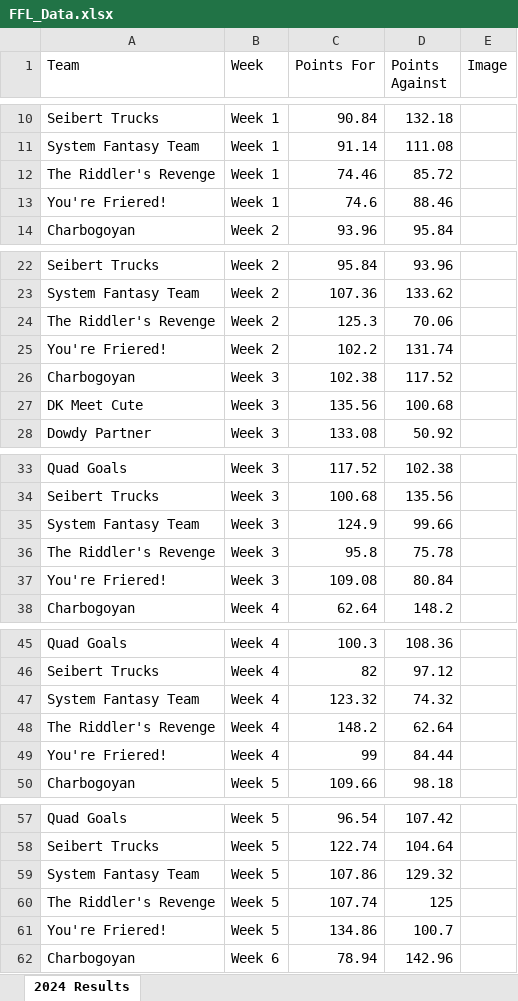
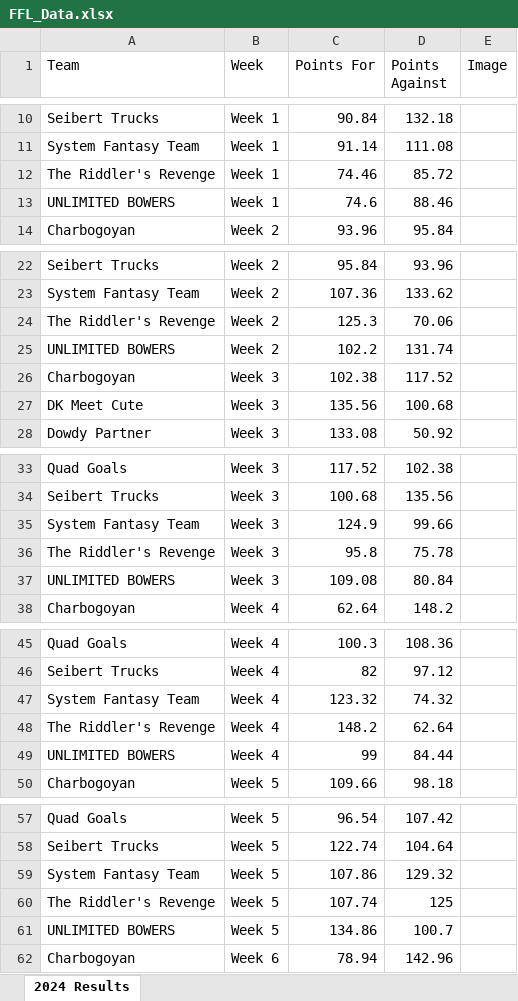
Before and after one commit to edenaxe/FFL-Dash-2024, an Excel workbook: FFL_Data.xlsx, sheet 2024 Results, drawn as a sheet; only a part is shown, gaps mark what is left out; values as stored, in another font and other column widths than the file's, no borders; the diff covers the shown part only; the diff names each change by its address in the sheet, - before the commit and + after, or states it on an @@ line.

Commit message:
Week 12 results

```diff
--- a/FFL_Data.xlsx (sheet 2024 Results)
+++ b/FFL_Data.xlsx (sheet 2024 Results)
-A13 (Team): You're Friered!
+A13 (Team): UNLIMITED BOWERS
-A25 (Team): You're Friered!
+A25 (Team): UNLIMITED BOWERS
-A37 (Team): You're Friered!
+A37 (Team): UNLIMITED BOWERS
-A49 (Team): You're Friered!
+A49 (Team): UNLIMITED BOWERS
-A61 (Team): You're Friered!
+A61 (Team): UNLIMITED BOWERS
```
Also changed, not shown: 12 added rows and 18 edited cells elsewhere in this sheet.
